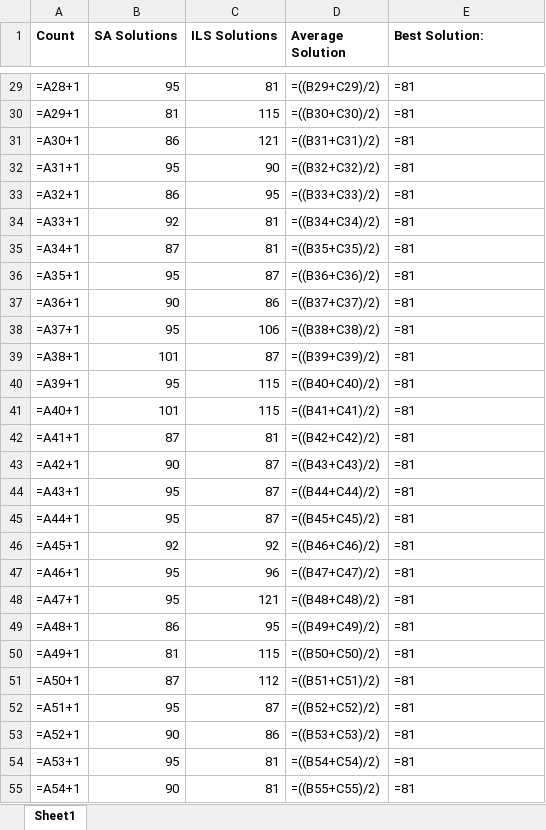
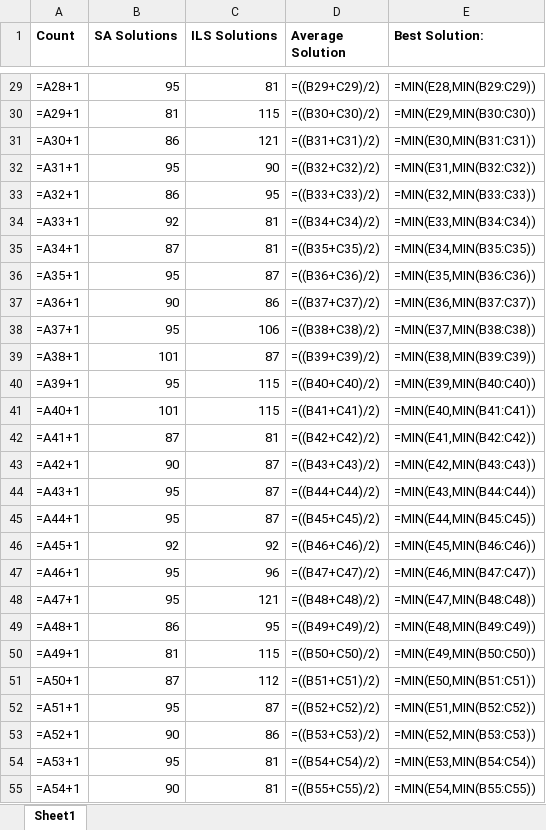
Before and after one commit to TebogoYungMercykay/Artificial-Intelligence-In-Java, an Excel workbook: Compare_ILS_and_SA/Analysis.xlsx, sheet Sheet1, drawn as a sheet; only a part is shown, gaps mark what is left out; values as stored, in another font and other column widths than the file's, no borders; formulas are shown in place of their values; charts and pictures not drawn; the diff covers the shown part only; the diff names each change by its address in the sheet, - before the commit and + after, or states it on an @@ line.

```diff
--- a/Compare_ILS_and_SA/Analysis.xlsx (sheet Sheet1)
+++ b/Compare_ILS_and_SA/Analysis.xlsx (sheet Sheet1)
-E29 (Best Solution:): =81
+E29 (Best Solution:): =MIN(E28,MIN(B29:C29))
-E30 (Best Solution:): =81
+E30 (Best Solution:): =MIN(E29,MIN(B30:C30))
-E31 (Best Solution:): =81
+E31 (Best Solution:): =MIN(E30,MIN(B31:C31))
-E32 (Best Solution:): =81
+E32 (Best Solution:): =MIN(E31,MIN(B32:C32))
-E33 (Best Solution:): =81
+E33 (Best Solution:): =MIN(E32,MIN(B33:C33))
-E34 (Best Solution:): =81
+E34 (Best Solution:): =MIN(E33,MIN(B34:C34))
-E35 (Best Solution:): =81
+E35 (Best Solution:): =MIN(E34,MIN(B35:C35))
-E36 (Best Solution:): =81
+E36 (Best Solution:): =MIN(E35,MIN(B36:C36))
-E37 (Best Solution:): =81
+E37 (Best Solution:): =MIN(E36,MIN(B37:C37))
-E38 (Best Solution:): =81
+E38 (Best Solution:): =MIN(E37,MIN(B38:C38))
-E39 (Best Solution:): =81
+E39 (Best Solution:): =MIN(E38,MIN(B39:C39))
-E40 (Best Solution:): =81
+E40 (Best Solution:): =MIN(E39,MIN(B40:C40))
-E41 (Best Solution:): =81
+E41 (Best Solution:): =MIN(E40,MIN(B41:C41))
-E42 (Best Solution:): =81
+E42 (Best Solution:): =MIN(E41,MIN(B42:C42))
-E43 (Best Solution:): =81
+E43 (Best Solution:): =MIN(E42,MIN(B43:C43))
-E44 (Best Solution:): =81
+E44 (Best Solution:): =MIN(E43,MIN(B44:C44))
-E45 (Best Solution:): =81
+E45 (Best Solution:): =MIN(E44,MIN(B45:C45))
-E46 (Best Solution:): =81
+E46 (Best Solution:): =MIN(E45,MIN(B46:C46))
-E47 (Best Solution:): =81
+E47 (Best Solution:): =MIN(E46,MIN(B47:C47))
-E48 (Best Solution:): =81
+E48 (Best Solution:): =MIN(E47,MIN(B48:C48))
-E49 (Best Solution:): =81
+E49 (Best Solution:): =MIN(E48,MIN(B49:C49))
-E50 (Best Solution:): =81
+E50 (Best Solution:): =MIN(E49,MIN(B50:C50))
-E51 (Best Solution:): =81
+E51 (Best Solution:): =MIN(E50,MIN(B51:C51))
-E52 (Best Solution:): =81
+E52 (Best Solution:): =MIN(E51,MIN(B52:C52))
-E53 (Best Solution:): =81
+E53 (Best Solution:): =MIN(E52,MIN(B53:C53))
-E54 (Best Solution:): =81
+E54 (Best Solution:): =MIN(E53,MIN(B54:C54))
-E55 (Best Solution:): =81
+E55 (Best Solution:): =MIN(E54,MIN(B55:C55))
```
Also changed, not shown: 73 edited cells elsewhere in this sheet, charts or pictures.
